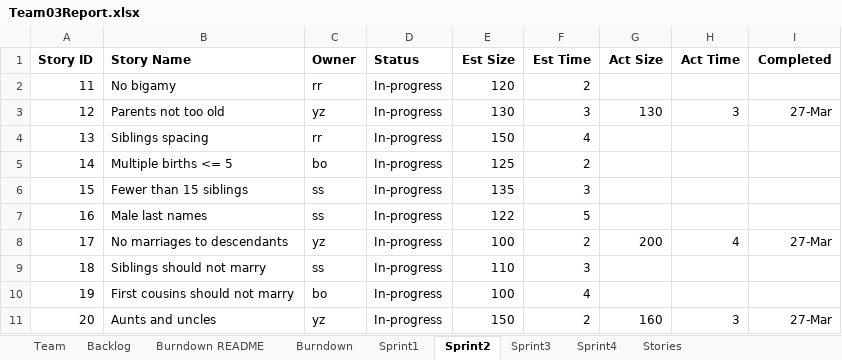
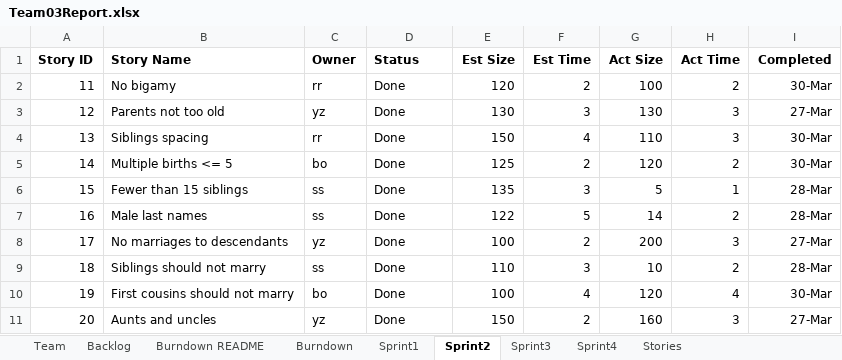
Before and after one commit to Shaunak1857/CS555_Project, an Excel workbook: Team03Report.xlsx, sheet Sprint2, drawn as a sheet; values as stored, in another font and other column widths than the file's, no borders; the diff names each change by its address in the sheet, - before the commit and + after, or states it on an @@ line.

```diff
--- a/Team03Report.xlsx (sheet Sprint2)
+++ b/Team03Report.xlsx (sheet Sprint2)
-D2:D11 (Status): In-progress
+D2:D11 (Status): Done
-G2 (Act Size): (empty)
+G2 (Act Size): 100
-H2 (Act Time): (empty)
+H2 (Act Time): 2
-I2 (Completed): (empty)
+I2 (Completed): 30-Mar
-G4 (Act Size): (empty)
+G4 (Act Size): 110
-H4 (Act Time): (empty)
+H4 (Act Time): 3
-I4:I5 (Completed): (empty)
+I4:I5 (Completed): 30-Mar
-G5 (Act Size): (empty)
+G5 (Act Size): 120
-H5 (Act Time): (empty)
+H5 (Act Time): 2
-G6 (Act Size): (empty)
+G6 (Act Size): 5
-H6 (Act Time): (empty)
+H6 (Act Time): 1
-I6:I7 (Completed): (empty)
+I6:I7 (Completed): 28-Mar
-G7 (Act Size): (empty)
+G7 (Act Size): 14
-H7 (Act Time): (empty)
+H7 (Act Time): 2
-H8 (Act Time): 4
+H8 (Act Time): 3
-G9 (Act Size): (empty)
+G9 (Act Size): 10
-H9 (Act Time): (empty)
+H9 (Act Time): 2
-I9 (Completed): (empty)
+I9 (Completed): 28-Mar
-G10 (Act Size): (empty)
+G10 (Act Size): 120
-H10 (Act Time): (empty)
+H10 (Act Time): 4
-I10 (Completed): (empty)
+I10 (Completed): 30-Mar
```
Also changed, not shown: sheet Sprint3, sheet Burndown README, sheet Burndown, charts or pictures, 11 other files.
